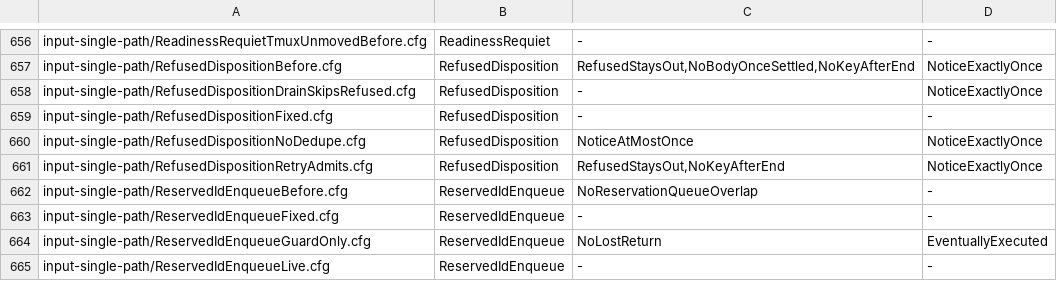
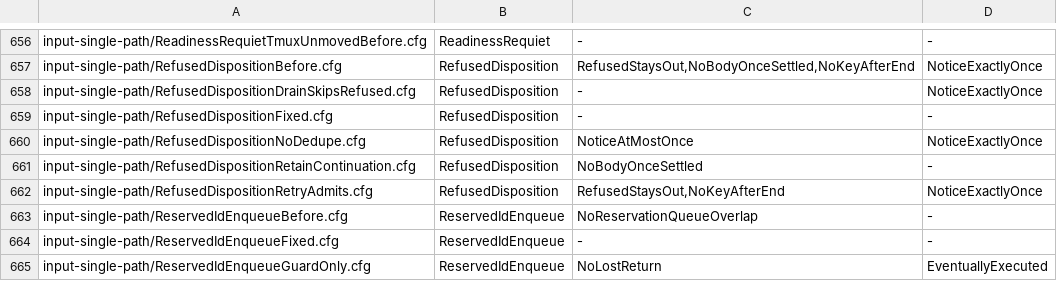
Before and after one commit to itismyfield/AgentDesk, a TSV file: docs/statecharts/expected.tsv, drawn as a sheet; only a part is shown, gaps mark what is left out; the shorter side is filled out with more unchanged rows.

```diff
--- a/docs/statecharts/expected.tsv
+++ b/docs/statecharts/expected.tsv
@@ -660,2 +660,3 @@ input-single-path/RefusedDispositionFixed.cfg	RefusedDisposition	-	-
 input-single-path/RefusedDispositionNoDedupe.cfg	RefusedDisposition	NoticeAtMostOnce	NoticeExactlyOnce
+input-single-path/RefusedDispositionRetainContinuation.cfg	RefusedDisposition	NoBodyOnceSettled	-
 input-single-path/RefusedDispositionRetryAdmits.cfg	RefusedDisposition	RefusedStaysOut,NoKeyAfterEnd	NoticeExactlyOnce
```
Also changed, not shown: 10 other files.
